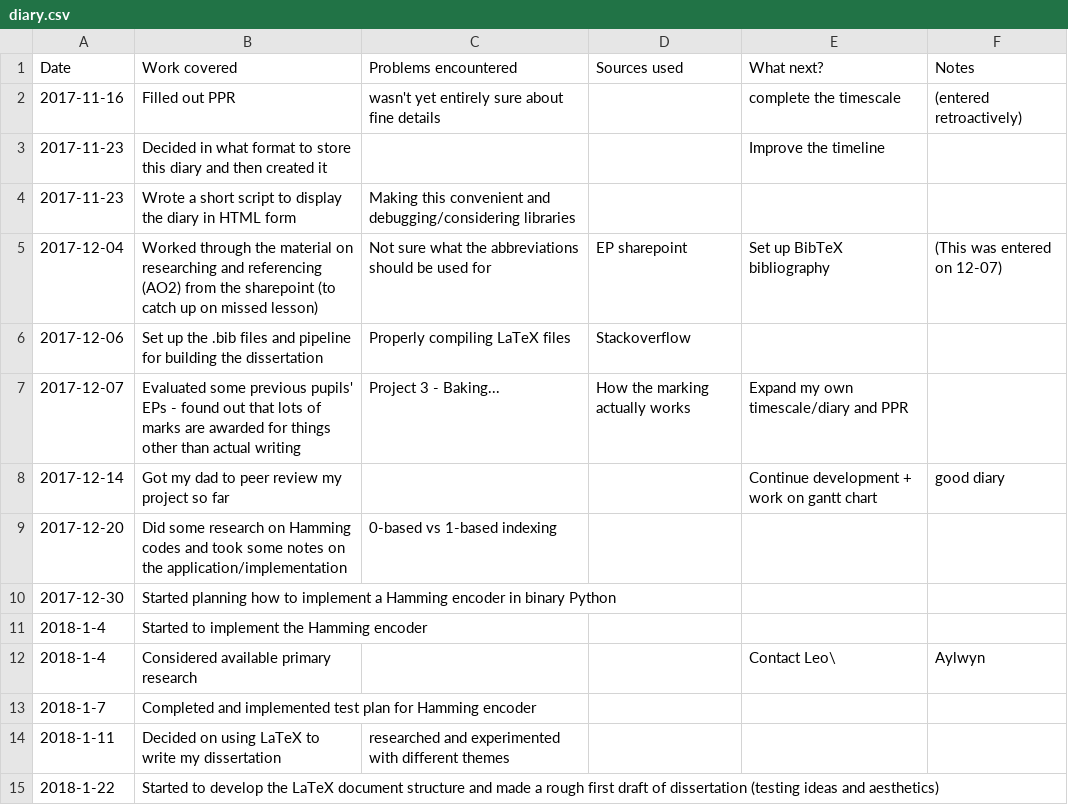
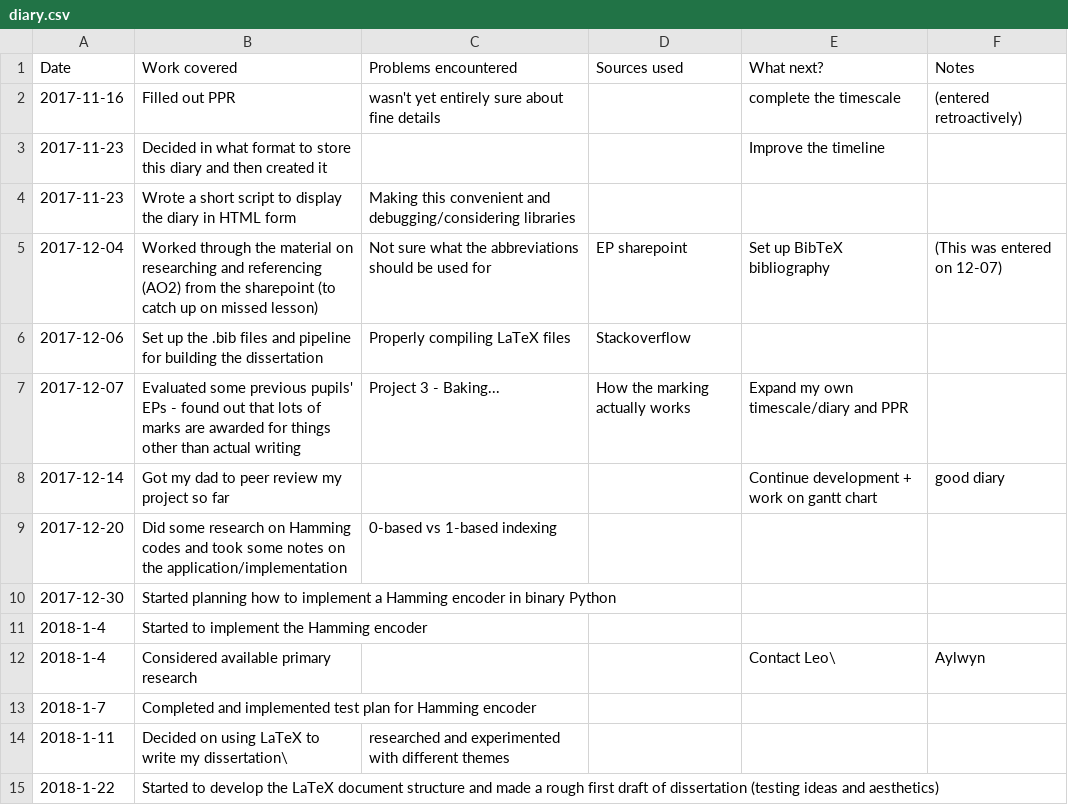
Before and after one commit to elterminad0r/EPQ, a CSV file: diary/diary.csv, drawn as a sheet.

```diff
--- a/diary/diary.csv
+++ b/diary/diary.csv
@@ -13,3 +13,3 @@ Date,Work covered,Problems encountered,Sources used,What next?,Notes
 2018-1-7,Completed and implemented test plan for Hamming encoder,,,,
-2018-1-11,Decided on using LaTeX to write my dissertation, researched and experimented with different themes,,,,
+2018-1-11,Decided on using LaTeX to write my dissertation\, researched and experimented with different themes,,,,
 2018-1-22,Started to develop the LaTeX document structure and made a rough first draft of dissertation (testing ideas and aesthetics),,,,
```
Also changed, not shown: 1 other file.
